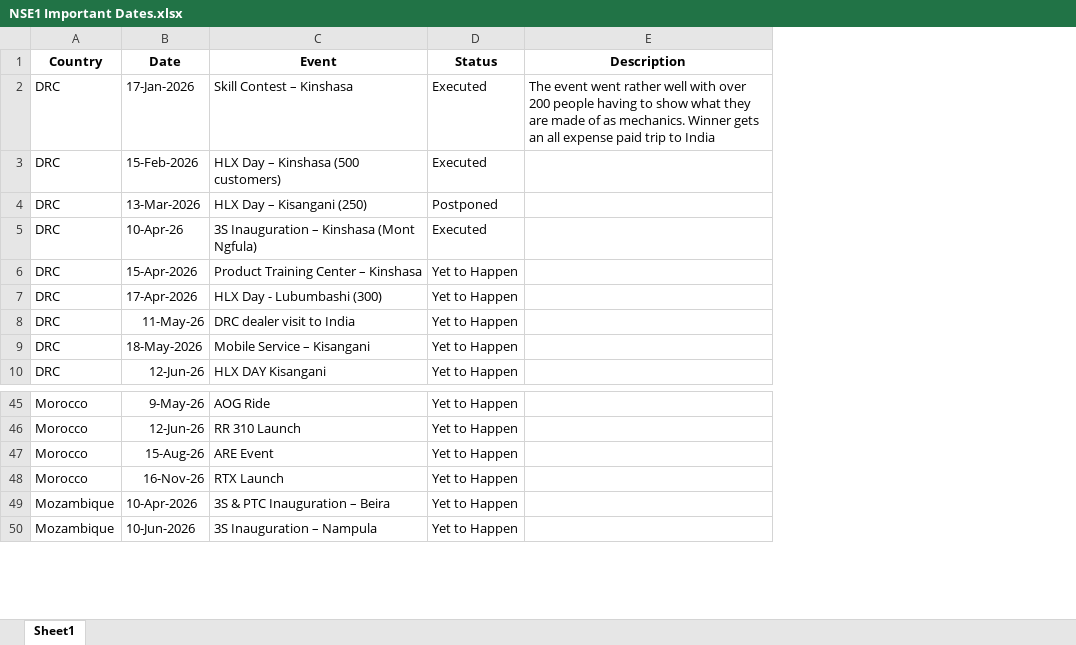
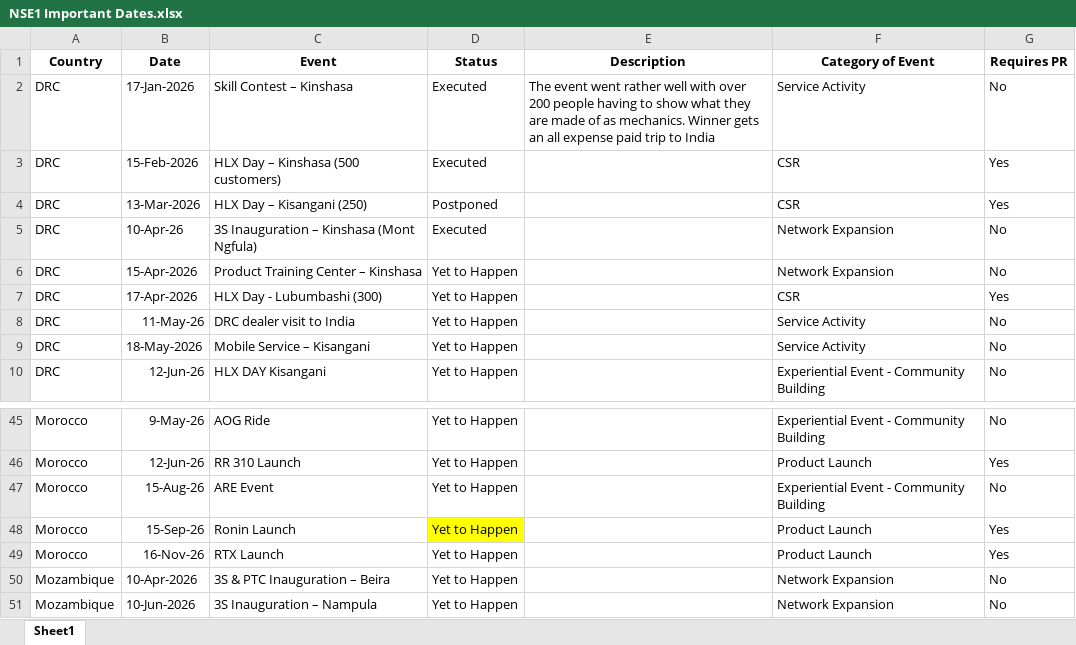
Before and after one commit to remyshawn21/NSE-1-Important-Dates, an Excel workbook: NSE1 Important Dates.xlsx, sheet Sheet1, drawn as a sheet; only a part is shown, gaps mark what is left out; values as stored, in another font and other column widths than the file's, no borders; conditional formats not drawn; the diff names each change by its address in the sheet, - before the commit and + after, or states it on an @@ line.

```diff
--- a/NSE1 Important Dates.xlsx (sheet Sheet1)
+++ b/NSE1 Important Dates.xlsx (sheet Sheet1)
+column F (Category of Event), rows 2-10: Service Activity | CSR | CSR | Network Expansion | Network Expansion | CSR | Service Activity | Service Activity | Experiential Event - Community Building; rows 45-47: Experiential Event - Community Building | Product Launch | Experiential Event - Community Building; rows 49-51: Product Launch | Network Expansion | Network Expansion
+column G (Requires PR), rows 2-10: No | Yes | Yes | No | No | Yes | No | No | No; rows 45-47: No | Yes | No; rows 49-51: Yes | No | No
+row 48: Morocco | 15-Sep-26 | Ronin Launch | Yet to Happen |  | Product Launch | Yes
```
Also changed, not shown: 1 other file.
